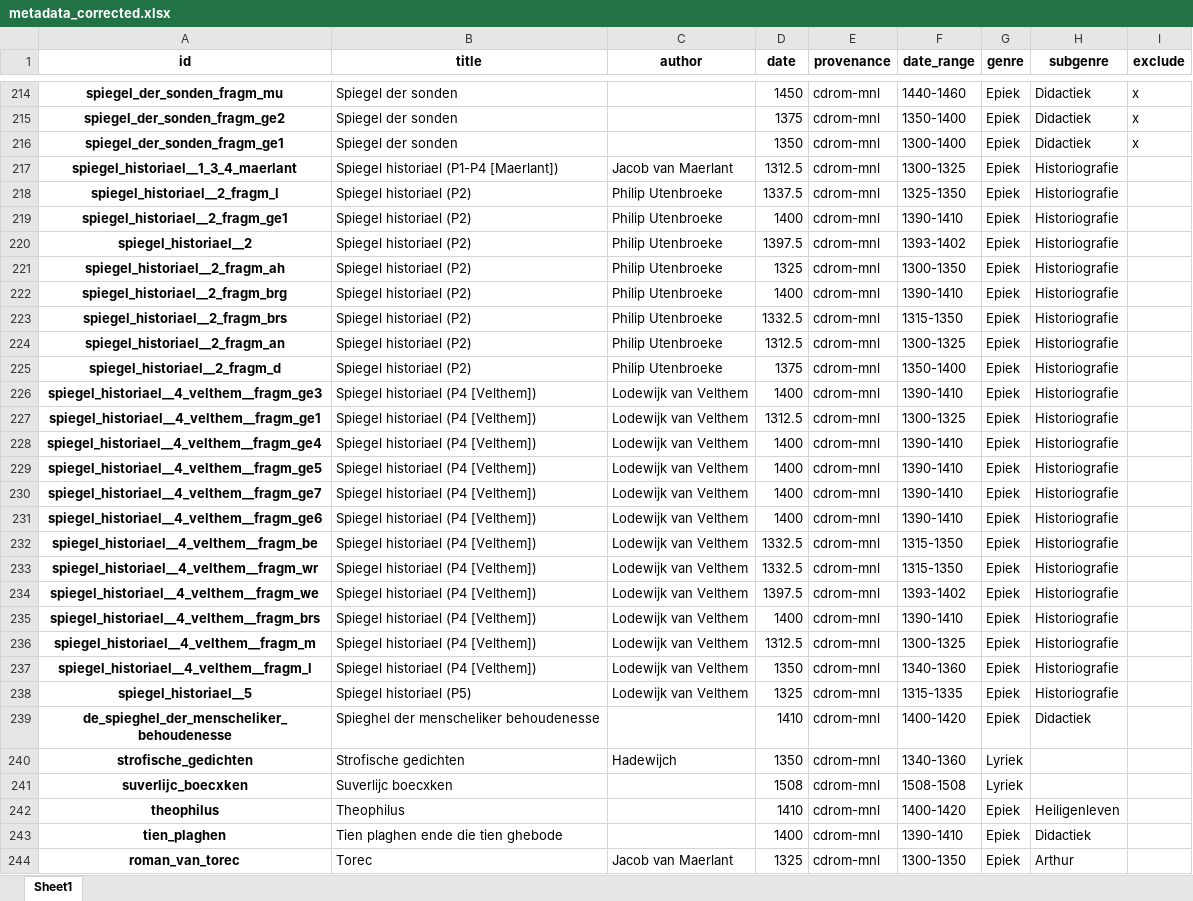
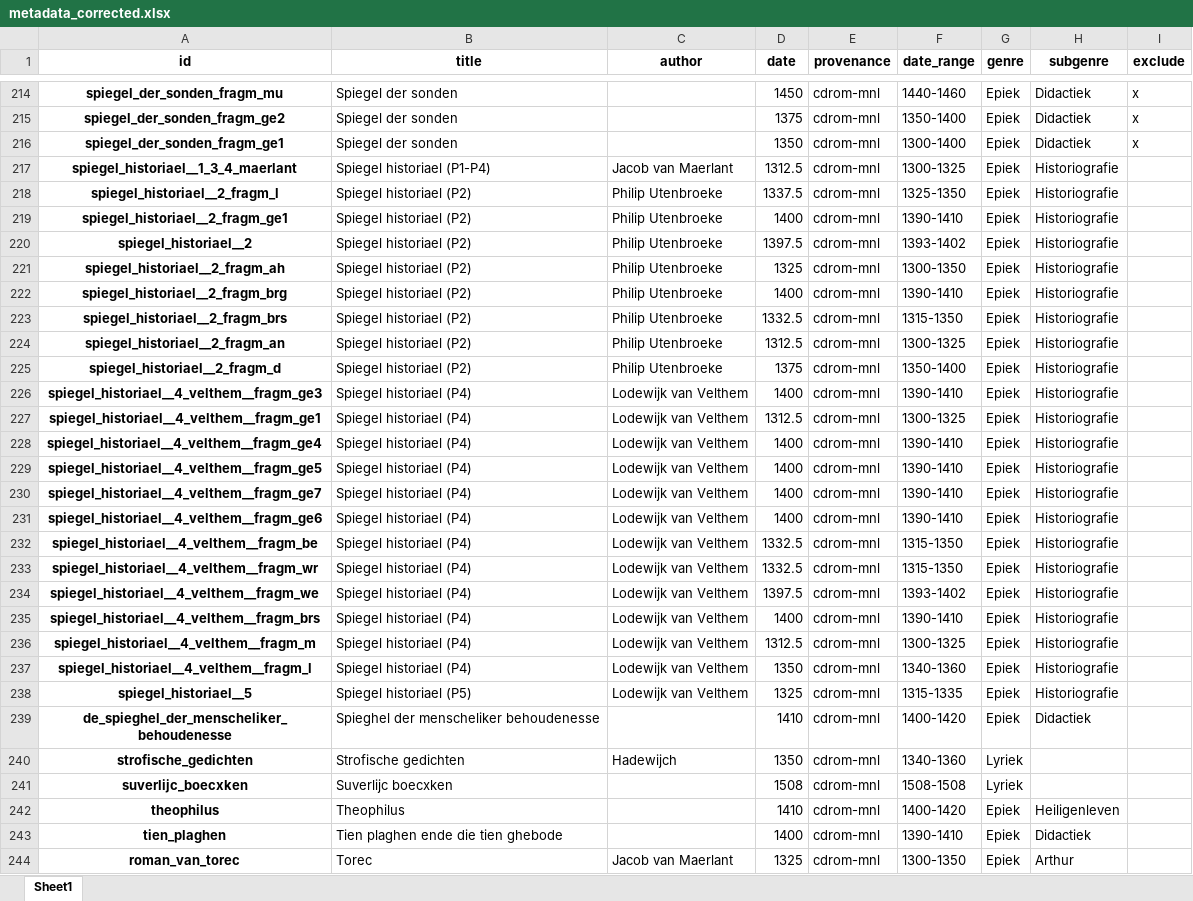
Before and after one commit to mikekestemont/zwerfverzen, an Excel workbook: data/metadata_corrected.xlsx, sheet Sheet1, drawn as a sheet; only a part is shown, gaps mark what is left out; values as stored, in another font and other column widths than the file's, no borders; the diff names each change by its address in the sheet, - before the commit and + after, or states it on an @@ line.

```diff
--- a/data/metadata_corrected.xlsx (sheet Sheet1)
+++ b/data/metadata_corrected.xlsx (sheet Sheet1)
-B217 (title): Spiegel historiael (P1-P4 [Maerlant])
+B217 (title): Spiegel historiael (P1-P4)
-B226:B237 (title): Spiegel historiael (P4 [Velthem])
+B226:B237 (title): Spiegel historiael (P4)
```
Also changed, not shown: 1 other file.
